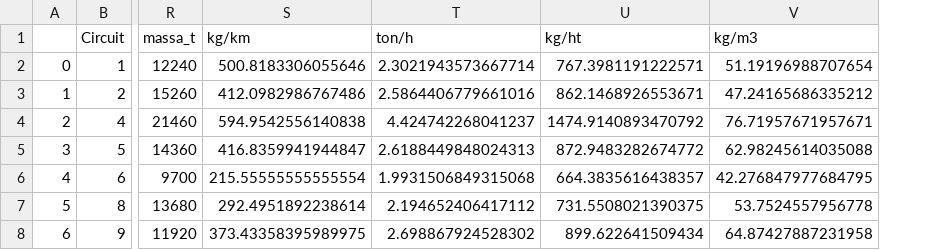
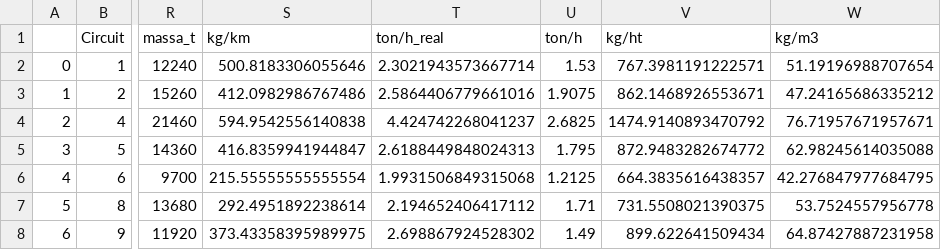
Before and after one commit to RicardoSantos0/ecogestus_portimao, a CSV file: datasets/dados_registos.csv, drawn as a sheet; only a part is shown, gaps mark what is left out; the diff names each change by its address in the sheet, - before the commit and + after, or states it on an @@ line.

```diff
--- a/datasets/dados_registos.csv
+++ b/datasets/dados_registos.csv
+column U (ton/h), rows 2-8: 1.53 | 1.9075 | 2.6825 | 1.795 | 1.2125 | 1.71 | 1.49
-T1: ton/h
+T1: ton/h_real
```
Also changed, not shown: 1 other file.
